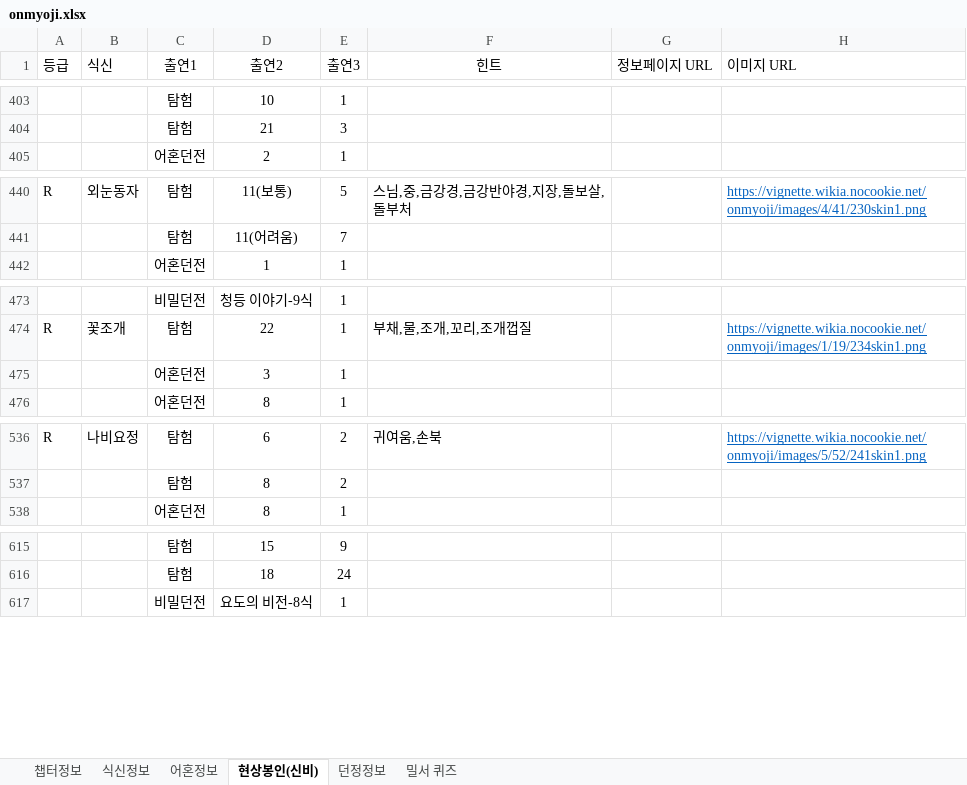
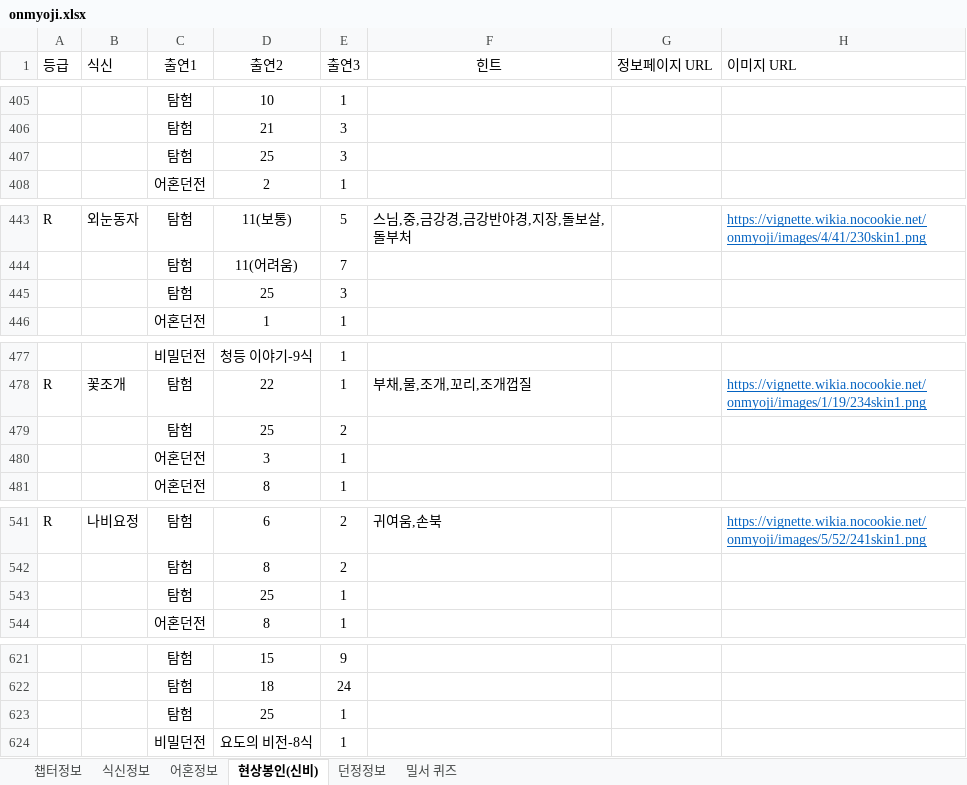
Before and after one commit to devin-sh-kim/onmyoji-bot, an Excel workbook: src/main/resources/onmyoji.xlsx, sheet 현상봉인(신비), drawn as a sheet; only a part is shown, gaps mark what is left out; values as stored, in another font and other column widths than the file's, no borders; conditional formats not drawn; the diff covers the shown part only; the diff names each change by its address in the sheet, - before the commit and + after, or states it on an @@ line.

```diff
--- a/src/main/resources/onmyoji.xlsx (sheet 현상봉인(신비))
+++ b/src/main/resources/onmyoji.xlsx (sheet 현상봉인(신비))
+row 407:  |  | 탐험 | 25 | 3
+row 445:  |  | 탐험 | 25 | 3
+row 479:  |  | 탐험 | 25 | 2
+row 543:  |  | 탐험 | 25 | 1
+row 623:  |  | 탐험 | 25 | 1
```
Also changed, not shown: 13 added rows and 9 edited cells elsewhere in this sheet, sheet 던정정보.
